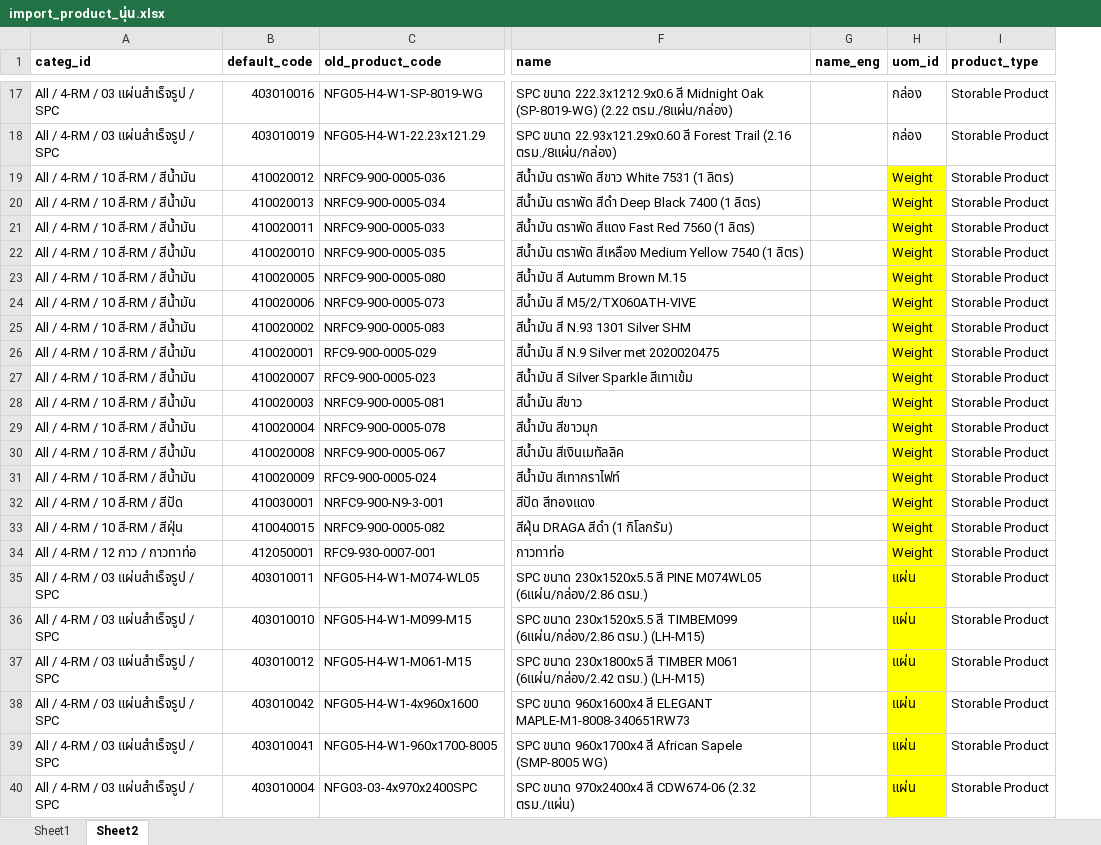
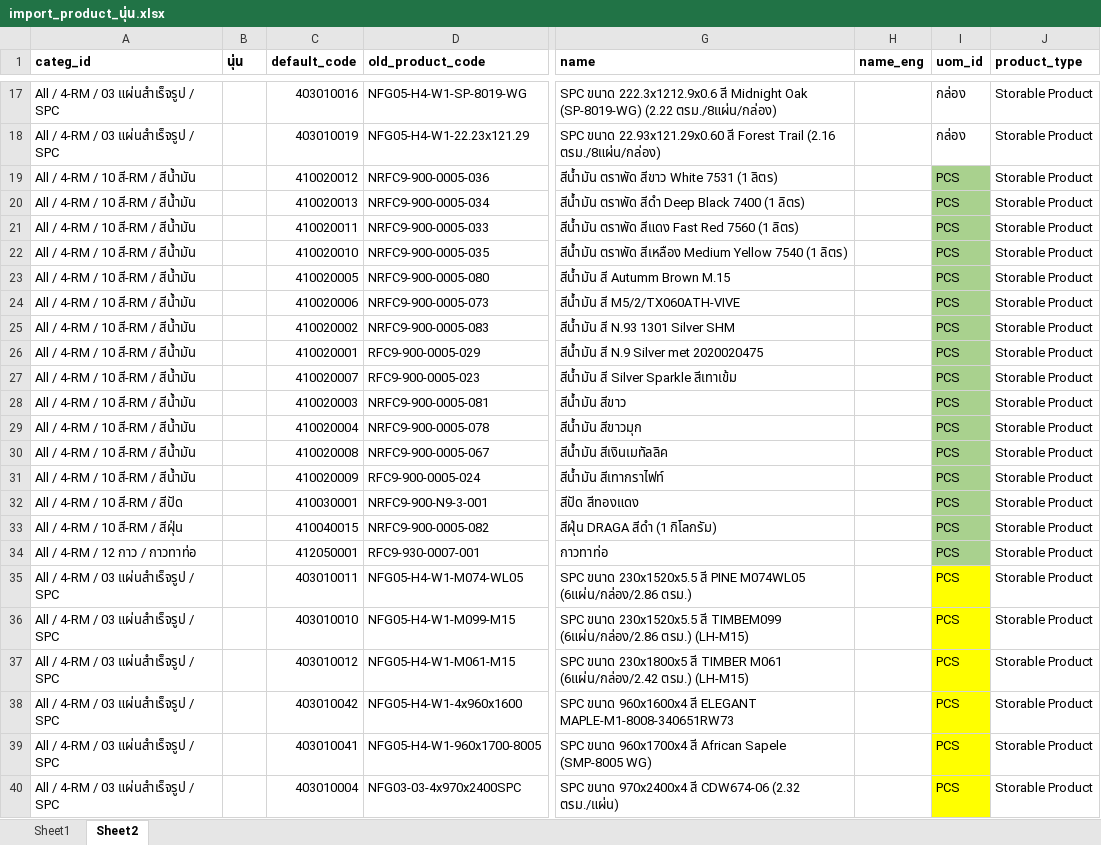
Before and after one commit to apcball/Project1, an Excel workbook: Import_Product/import_product_นุ่น.xlsx, sheet Sheet2, drawn as a sheet; only a part is shown, gaps mark what is left out; values as stored, in another font and other column widths than the file's, no borders; addresses are those after the commit; the diff names each change by its address in the sheet, - before the commit and + after, or states it on an @@ line.

```diff
--- a/Import_Product/import_product_นุ่น.xlsx (sheet Sheet2)
+++ b/Import_Product/import_product_นุ่น.xlsx (sheet Sheet2)
+column B (นุ่น), empty
-I19:I34 (uom_id): Weight
+I19:I34 (uom_id): PCS
-I19:I34 fill: #FFFF00
+I19:I34 fill: #A9D18E
-I35:I40 (uom_id): แผ่น
+I35:I40 (uom_id): PCS
```
Also changed, not shown: 4 other files.
